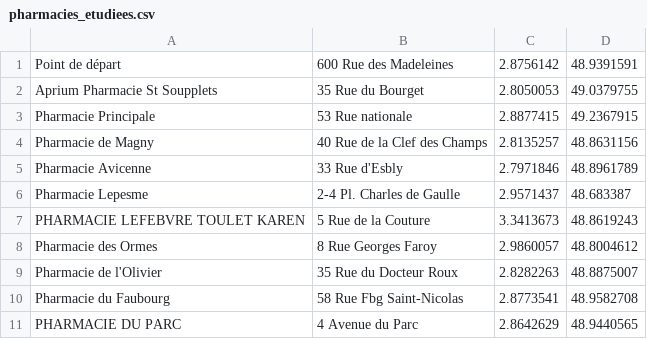
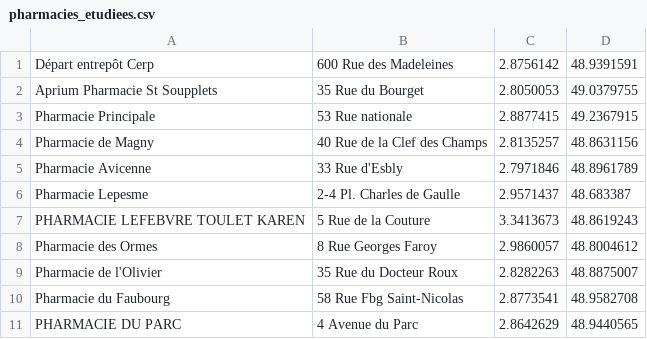
Before and after one commit to skiziks/Projet_pluridisciplinaire, a CSV file: livraison10/pharmacies_etudiees.csv, drawn as a sheet.

```diff
--- a/livraison10/pharmacies_etudiees.csv
+++ b/livraison10/pharmacies_etudiees.csv
@@ -1,2 +1,2 @@
-Point de départ, 600 Rue des Madeleines,2.8756142,48.9391591
+Départ entrepôt Cerp,600 Rue des Madeleines,2.8756142,48.9391591
 Aprium Pharmacie St Soupplets,35 Rue du Bourget,2.8050053,49.0379755
```
Also changed, not shown: livraison/livraison10.csv, livraison10/matrice_distances_m.csv, 18 other files.
